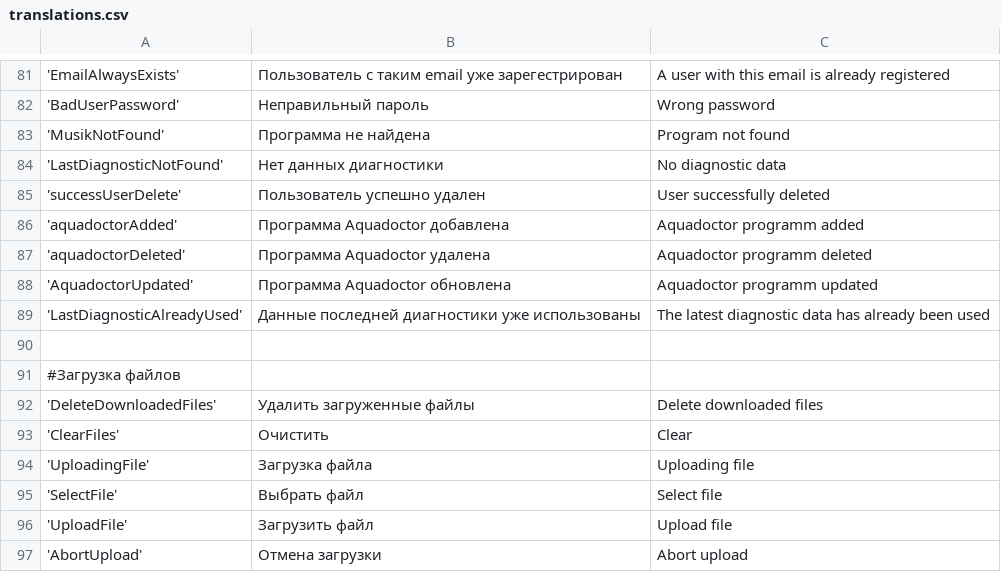
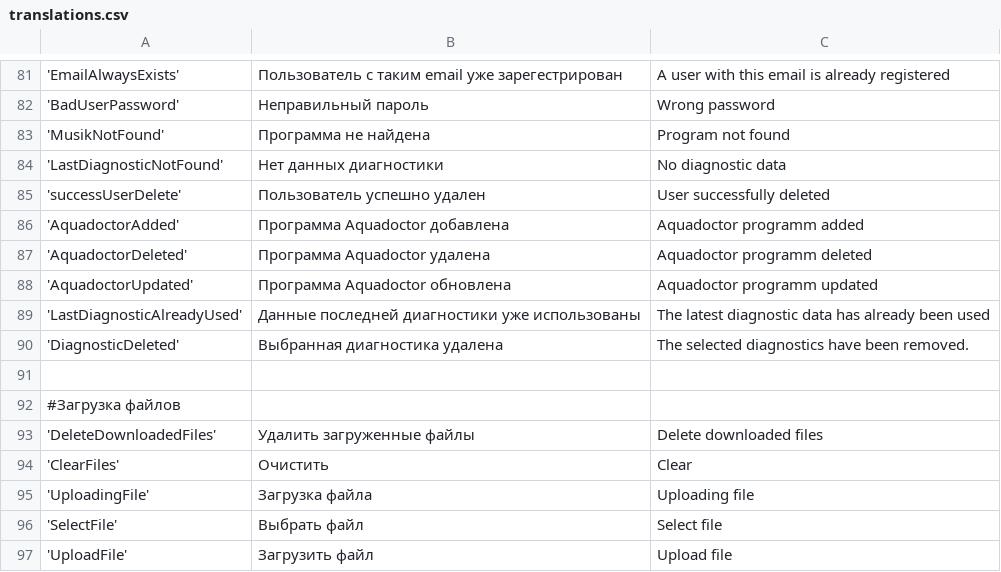
Before and after one commit to dvmaximov/aquadoctor-server-ui, a CSV file: translations.csv, drawn as a sheet; only a part is shown, gaps mark what is left out; the shorter side is filled out with more unchanged rows; the diff names each change by its address in the sheet, - before the commit and + after, or states it on an @@ line.

```diff
--- a/translations.csv
+++ b/translations.csv
-A86: 'aquadoctorAdded'
+A86: 'AquadoctorAdded'
-A87: 'aquadoctorDeleted'
+A87: 'AquadoctorDeleted'
+row 90: 'DiagnosticDeleted' | Выбранная диагностика удалена | The selected diagnostics have been removed.
```
Also changed, not shown: 7 other files.
